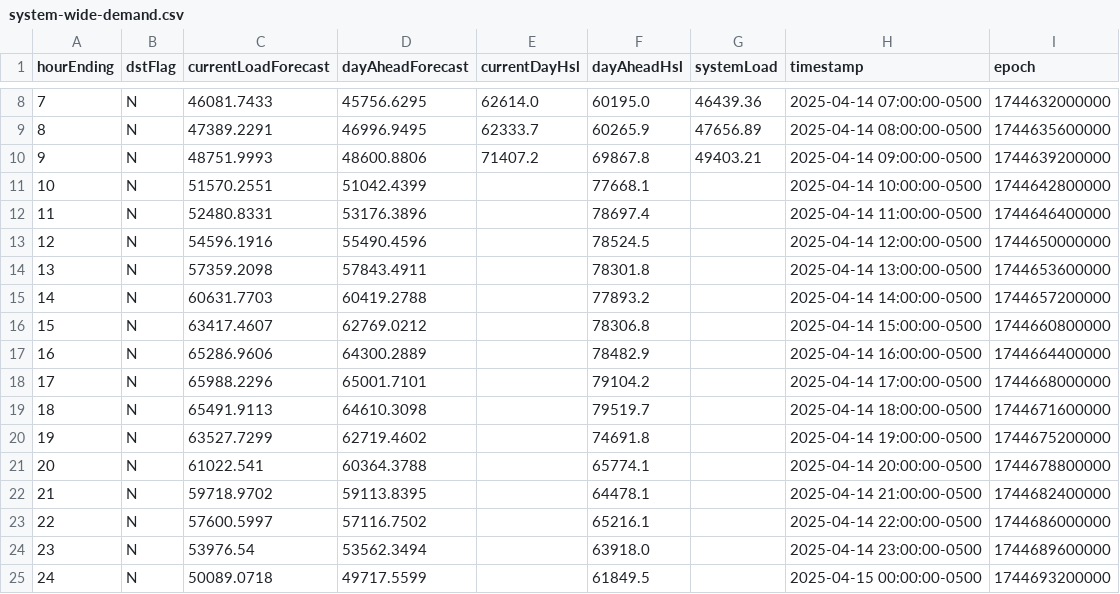
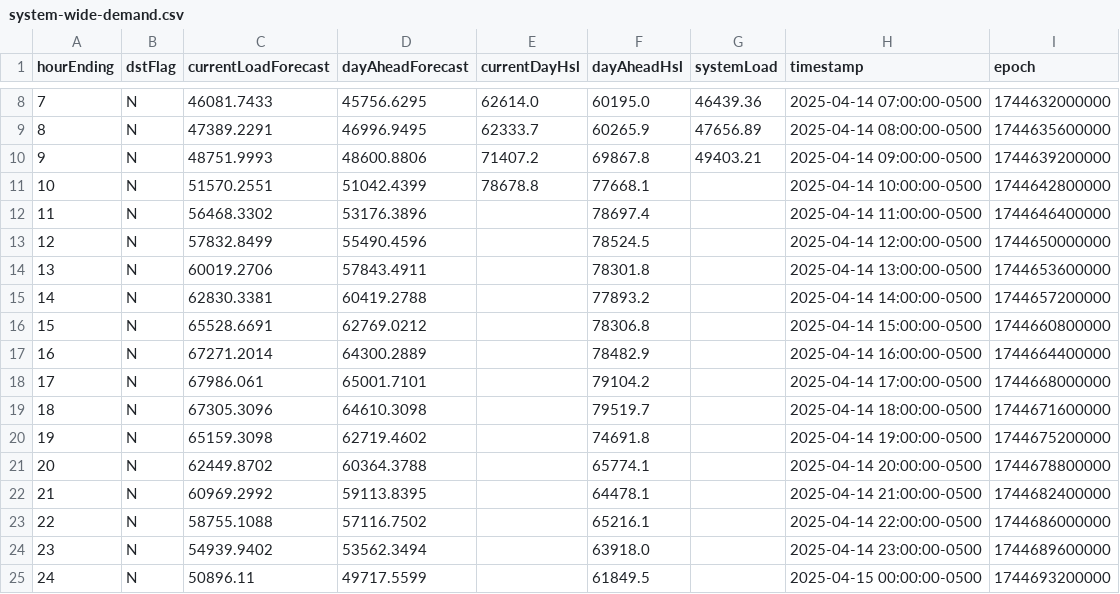
Before and after one commit to DallasMorningNews/FNTX_ercot, a CSV file: data/raw/environment/system-wide-demand.csv, drawn as a sheet; only a part is shown, gaps mark what is left out.

```diff
--- a/data/raw/environment/system-wide-demand.csv
+++ b/data/raw/environment/system-wide-demand.csv
@@ -10,16 +10,16 @@ hourEnding,dstFlag,currentLoadForecast,dayAheadForecast,currentDayHsl,dayAheadHs
 9,N,48751.9993,48600.8806,71407.2,69867.8,49403.21,2025-04-14 09:00:00-0500,1744639200000
-10,N,51570.2551,51042.4399,,77668.1,,2025-04-14 10:00:00-0500,1744642800000
-11,N,52480.8331,53176.3896,,78697.4,,2025-04-14 11:00:00-0500,1744646400000
-12,N,54596.1916,55490.4596,,78524.5,,2025-04-14 12:00:00-0500,1744650000000
-13,N,57359.2098,57843.4911,,78301.8,,2025-04-14 13:00:00-0500,1744653600000
-14,N,60631.7703,60419.2788,,77893.2,,2025-04-14 14:00:00-0500,1744657200000
-15,N,63417.4607,62769.0212,,78306.8,,2025-04-14 15:00:00-0500,1744660800000
-16,N,65286.9606,64300.2889,,78482.9,,2025-04-14 16:00:00-0500,1744664400000
-17,N,65988.2296,65001.7101,,79104.2,,2025-04-14 17:00:00-0500,1744668000000
-18,N,65491.9113,64610.3098,,79519.7,,2025-04-14 18:00:00-0500,1744671600000
-19,N,63527.7299,62719.4602,,74691.8,,2025-04-14 19:00:00-0500,1744675200000
-20,N,61022.541,60364.3788,,65774.1,,2025-04-14 20:00:00-0500,1744678800000
-21,N,59718.9702,59113.8395,,64478.1,,2025-04-14 21:00:00-0500,1744682400000
-22,N,57600.5997,57116.7502,,65216.1,,2025-04-14 22:00:00-0500,1744686000000
-23,N,53976.54,53562.3494,,63918.0,,2025-04-14 23:00:00-0500,1744689600000
-24,N,50089.0718,49717.5599,,61849.5,,2025-04-15 00:00:00-0500,1744693200000
+10,N,51570.2551,51042.4399,78678.8,77668.1,,2025-04-14 10:00:00-0500,1744642800000
+11,N,56468.3302,53176.3896,,78697.4,,2025-04-14 11:00:00-0500,1744646400000
+12,N,57832.8499,55490.4596,,78524.5,,2025-04-14 12:00:00-0500,1744650000000
+13,N,60019.2706,57843.4911,,78301.8,,2025-04-14 13:00:00-0500,1744653600000
+14,N,62830.3381,60419.2788,,77893.2,,2025-04-14 14:00:00-0500,1744657200000
+15,N,65528.6691,62769.0212,,78306.8,,2025-04-14 15:00:00-0500,1744660800000
+16,N,67271.2014,64300.2889,,78482.9,,2025-04-14 16:00:00-0500,1744664400000
+17,N,67986.061,65001.7101,,79104.2,,2025-04-14 17:00:00-0500,1744668000000
+18,N,67305.3096,64610.3098,,79519.7,,2025-04-14 18:00:00-0500,1744671600000
+19,N,65159.3098,62719.4602,,74691.8,,2025-04-14 19:00:00-0500,1744675200000
+20,N,62449.8702,60364.3788,,65774.1,,2025-04-14 20:00:00-0500,1744678800000
+21,N,60969.2992,59113.8395,,64478.1,,2025-04-14 21:00:00-0500,1744682400000
+22,N,58755.1088,57116.7502,,65216.1,,2025-04-14 22:00:00-0500,1744686000000
+23,N,54939.9402,53562.3494,,63918.0,,2025-04-14 23:00:00-0500,1744689600000
+24,N,50896.11,49717.5599,,61849.5,,2025-04-15 00:00:00-0500,1744693200000
```
Also changed, not shown: data/raw/environment/supply-demand.csv.
